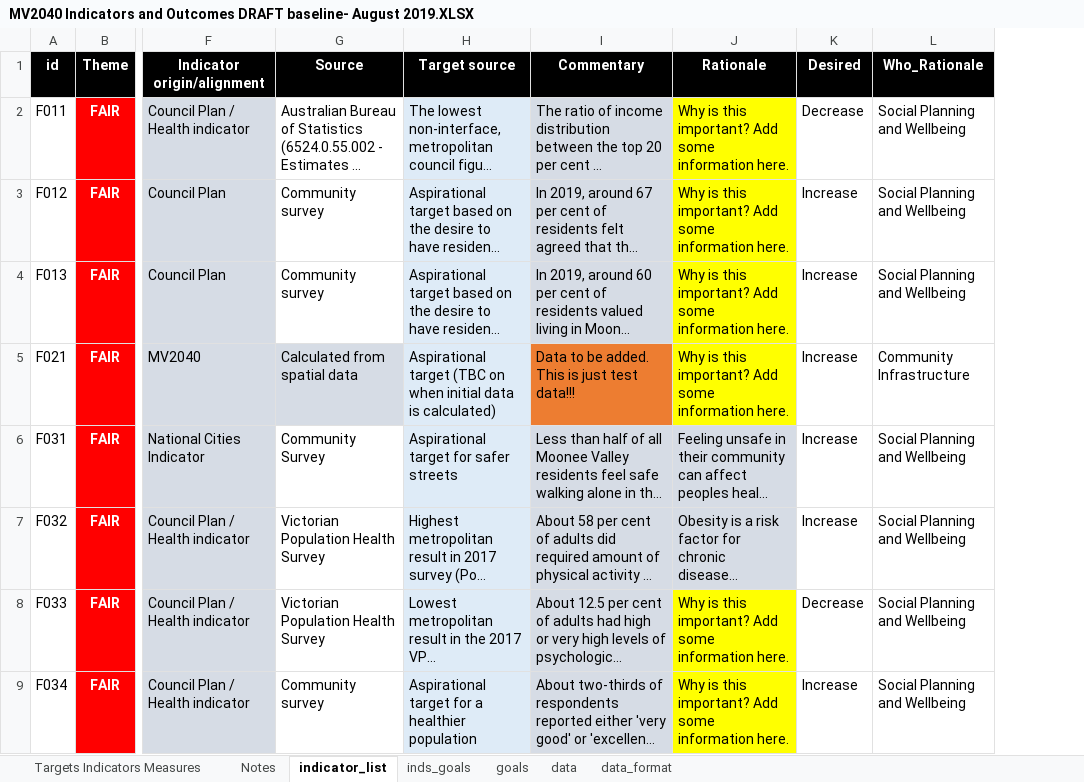
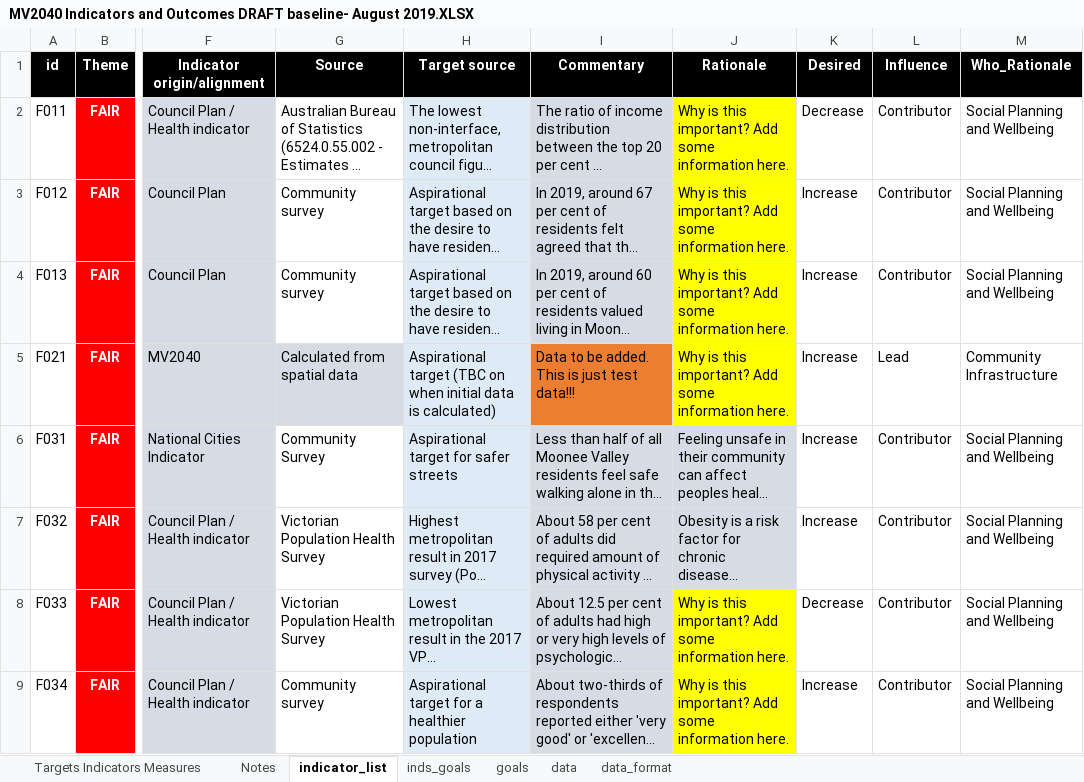
Before and after one commit to williamlai2/mv2040_outcomes_framework, an Excel workbook: MV2040 Indicators and Outcomes DRAFT baseline- August 2019.XLSX, sheet indicator_list, drawn as a sheet; only a part is shown, gaps mark what is left out; long unchanged cells end in …; values as stored, in another font and other column widths than the file's, no borders; conditional formats not drawn; the diff names each change by its address in the sheet, - before the commit and + after, or states it on an @@ line.

Commit message:
added influence box

```diff
--- a/MV2040 Indicators and Outcomes DRAFT baseline- August 2019.XLSX (sheet indicator_list)
+++ b/MV2040 Indicators and Outcomes DRAFT baseline- August 2019.XLSX (sheet indicator_list)
+column L (Influence), rows 2-9: Contributor | Contributor | Contributor | Lead | Contributor | Contributor | Contributor | Contributor
```
Also changed, not shown: 1 other file.
